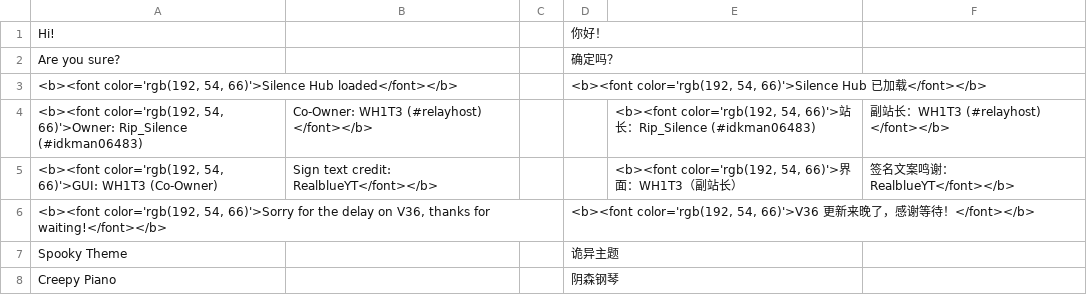
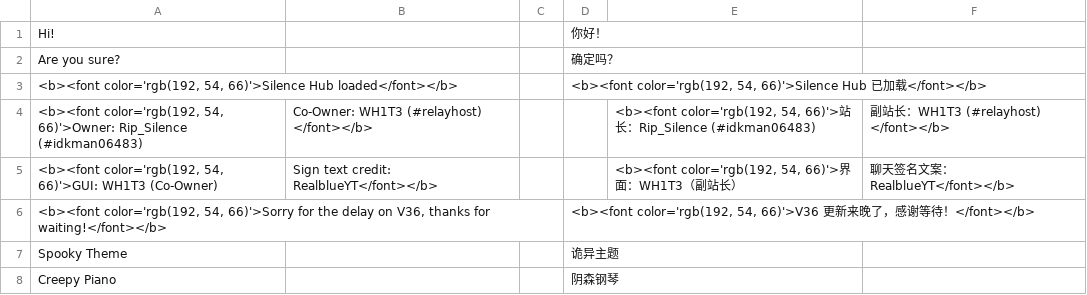
Before and after one commit to 3091318935/hanhua-scripts, a TSV file: tools/翻译表_界面2.tsv, drawn as a sheet; only a part is shown.

```diff
--- a/tools/翻译表_界面2.tsv
+++ b/tools/翻译表_界面2.tsv
@@ -4,3 +4,3 @@ Are you sure?|||确定吗？
 <b><font color='rgb(192, 54, 66)'>Owner: Rip_Silence (#idkman06483)  |  Co-Owner: WH1T3 (#relayhost) </font></b>|||<b><font color='rgb(192, 54, 66)'>站长：Rip_Silence (#idkman06483)  |  副站长：WH1T3 (#relayhost) </font></b>
-<b><font color='rgb(192, 54, 66)'>GUI: WH1T3 (Co-Owner)  |  Sign text credit: RealblueYT</font></b>|||<b><font color='rgb(192, 54, 66)'>界面：WH1T3（副站长）  |  签名文案鸣谢：RealblueYT</font></b>
+<b><font color='rgb(192, 54, 66)'>GUI: WH1T3 (Co-Owner)  |  Sign text credit: RealblueYT</font></b>|||<b><font color='rgb(192, 54, 66)'>界面：WH1T3（副站长）  |  聊天签名文案：RealblueYT</font></b>
 <b><font color='rgb(192, 54, 66)'>Sorry for the delay on V36, thanks for waiting!</font></b>|||<b><font color='rgb(192, 54, 66)'>V36 更新来晚了，感谢等待！</font></b>
```
Also changed, not shown: tools/翻译表_修补.tsv, 1 other file.
